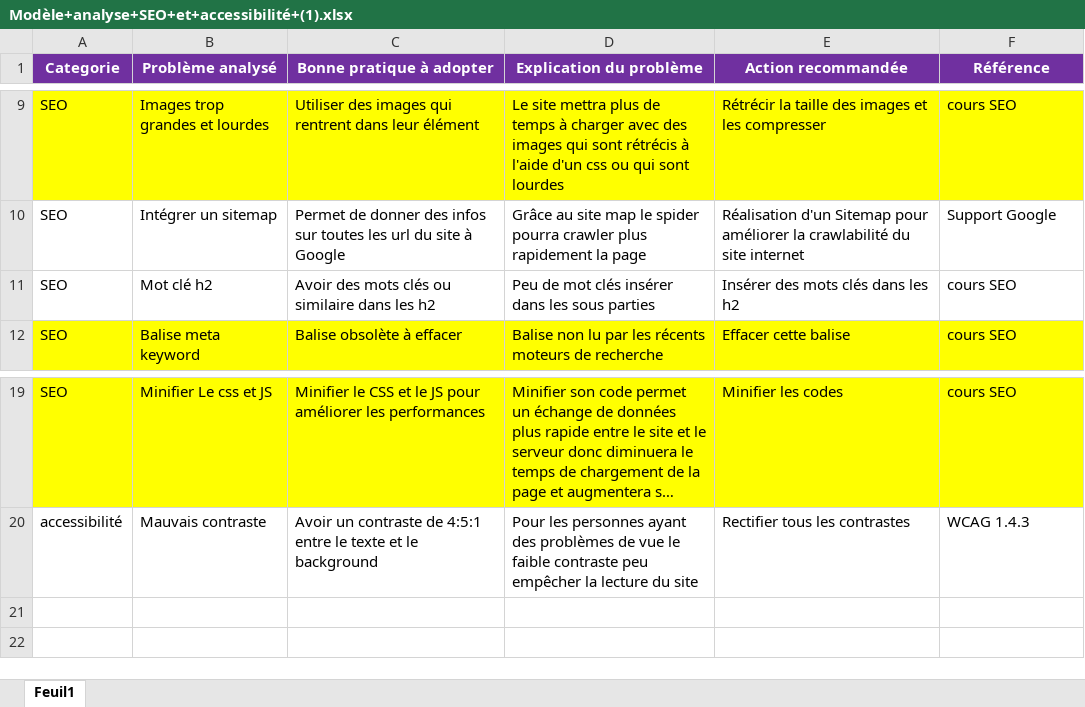
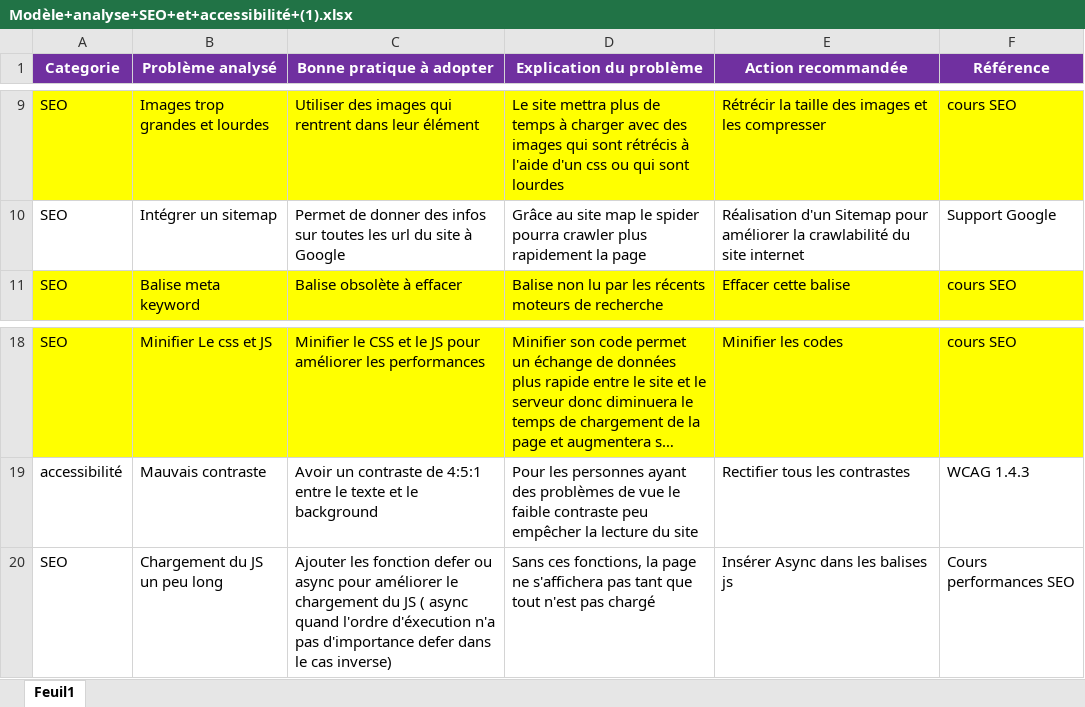
Before and after one commit to BenjaminBPJ/Projet_4_optimise, an Excel workbook: analyseSEO/Modèle+analyse+SEO+et+accessibilité+(1).xlsx, sheet Feuil1, drawn as a sheet; only a part is shown, gaps mark what is left out; long unchanged cells end in …; values as stored, in another font and other column widths than the file's, no borders; removed rows and columns are numbered as before the commit, all else as after; the diff names each change by its address in the sheet, - before the commit and + after, or states it on an @@ line.

```diff
--- a/analyseSEO/Modèle+analyse+SEO+et+accessibilité+(1).xlsx (sheet Feuil1)
+++ b/analyseSEO/Modèle+analyse+SEO+et+accessibilité+(1).xlsx (sheet Feuil1)
-row 11: SEO | Mot clé h2 | Avoir des mots clés ou similaire dans les h2 | Peu de mot clés insérer dans les sous parties | Insérer des mots clés dans les h2 | cours SEO
+row 20: SEO | Chargement du JS un peu long | Ajouter les fonction defer ou async pour améliorer le chargement du JS ( async quand l'ordre d'éxecution n'a pas d'importance defer dans le cas inverse) | Sans ces fonctions, la page ne s'affichera pas tant que tout n'est pas chargé | Insérer Async dans les balises js | Cours performances SEO
```
Also changed, not shown: 27 other files.
